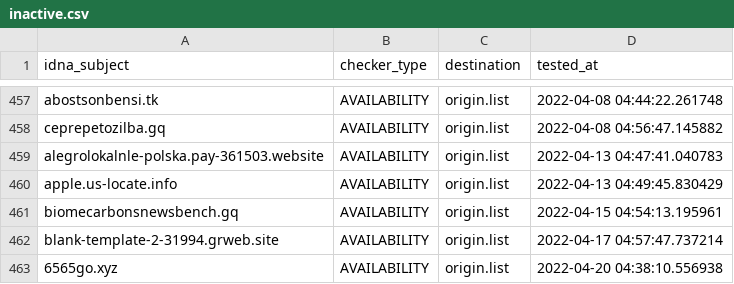
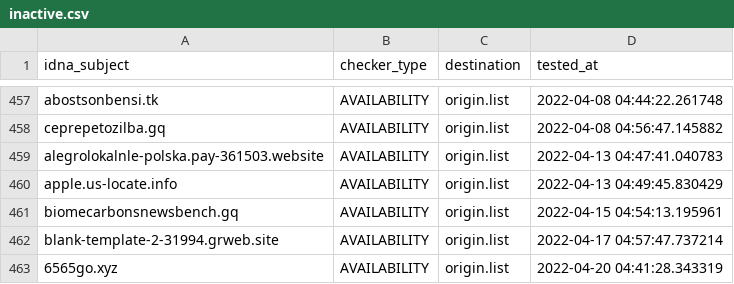
Before and after one commit to dead-hosts/polish-mikrotik-filters_git_MajkiIT, a CSV file: .pyfunceble/inactive.csv, drawn as a sheet; only a part is shown, gaps mark what is left out.

```diff
--- a/.pyfunceble/inactive.csv
+++ b/.pyfunceble/inactive.csv
@@ -462,2 +462,2 @@ biomecarbonsnewsbench.gq,AVAILABILITY,origin.list,2022-04-15 04:54:13.195961
 blank-template-2-31994.grweb.site,AVAILABILITY,origin.list,2022-04-17 04:57:47.737214
-6565go.xyz,AVAILABILITY,origin.list,2022-04-20 04:38:10.556938
+6565go.xyz,AVAILABILITY,origin.list,2022-04-20 04:41:28.343319
```
Also changed, not shown: 3 other files.
